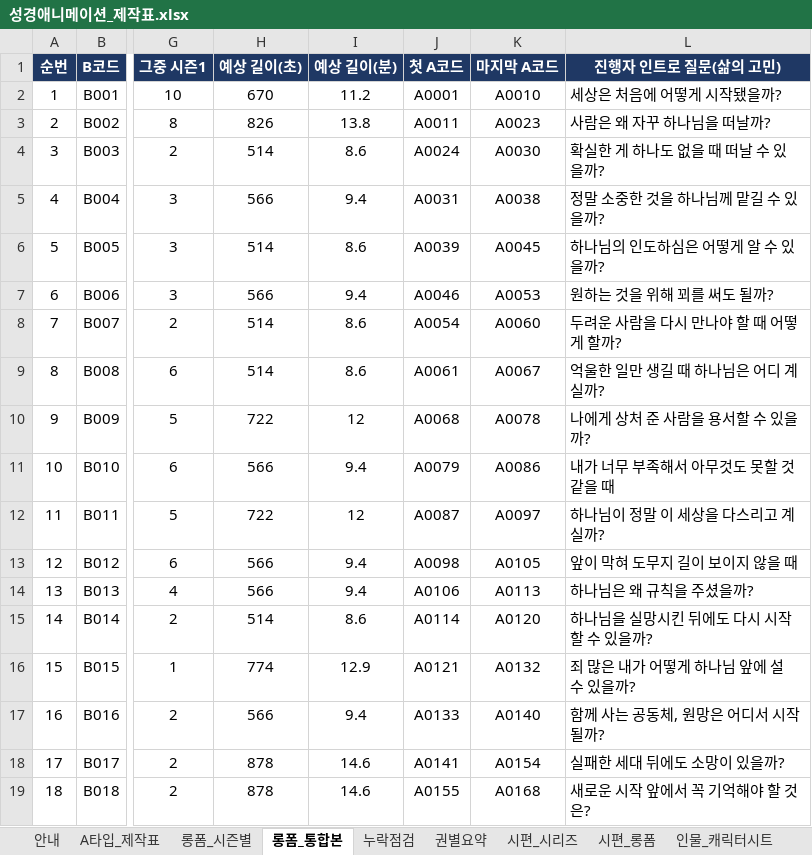
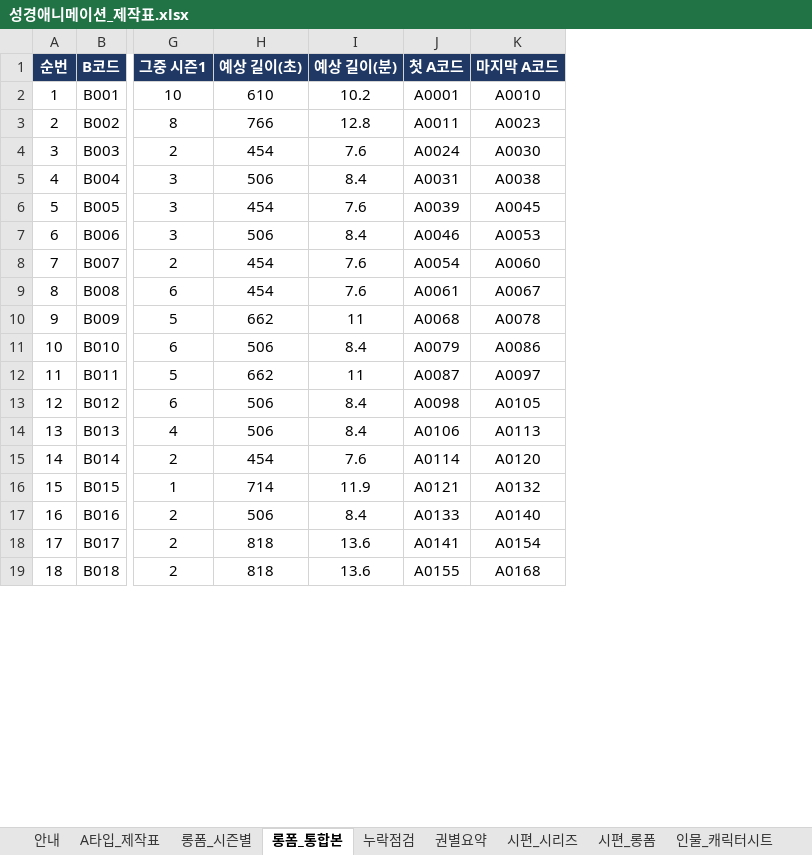
Before and after one commit to philiamose-gif/owner, an Excel workbook: 성경애니메이션_제작표.xlsx, sheet 롱폼_통합본, drawn as a sheet; only a part is shown, gaps mark what is left out; values as stored, in another font and other column widths than the file's, no borders; charts and pictures not drawn; the diff covers the shown part only; the diff names each change by its address in the sheet, - before the commit and + after, or states it on an @@ line.

```diff
--- a/성경애니메이션_제작표.xlsx (sheet 롱폼_통합본)
+++ b/성경애니메이션_제작표.xlsx (sheet 롱폼_통합본)
-column L (진행자 인트로 질문(삶의 고민)), rows 2-19: 세상은 처음에 어떻게 시작됐을까? | 사람은 왜 자꾸 하나님을 떠날까? | 확실한 게 하나도 없을 때 떠날 수 있을까? | 정말 소중한 것을 하나님께 맡길 수 있을까? | 하나님의 인도하심은 어떻게 알 수 있을까? | 원하는 것을 위해 꾀를 써도 될까? | 두려운 사람을 다시 만나야 할 때 어떻게 할까? | 억울한 일만 생길 때 하나님은 어디 계실까? | 나에게 상처 준 사람을 용서할 수 있을까? | 내가 너무 부족해서 아무것도 못할 것 같을 때 | 하나님이 정말 이 세상을 다스리고 계실까? | 앞이 막혀 도무지 길이 보이지 않을 때 | 하나님은 왜 규칙을 주셨을까? | 하나님을 실망시킨 뒤에도 다시 시작할 수 있을까? | 죄 많은 내가 어떻게 하나님 앞에 설 수 있을까? | 함께 사는 공동체, 원망은 어디서 시작될까? | 실패한 세대 뒤에도 소망이 있을까? | 새로운 시작 앞에서 꼭 기억해야 할 것은?
-H2 (예상 길이(초)): 670
+H2 (예상 길이(초)): 610
-I2 (예상 길이(분)): 11.2
+I2 (예상 길이(분)): 10.2
-H3 (예상 길이(초)): 826
+H3 (예상 길이(초)): 766
-I3 (예상 길이(분)): 13.8
+I3 (예상 길이(분)): 12.8
-H4 (예상 길이(초)): 514
+H4 (예상 길이(초)): 454
-I4 (예상 길이(분)): 8.6
+I4 (예상 길이(분)): 7.6
-H5 (예상 길이(초)): 566
+H5 (예상 길이(초)): 506
-I5 (예상 길이(분)): 9.4
+I5 (예상 길이(분)): 8.4
-H6 (예상 길이(초)): 514
+H6 (예상 길이(초)): 454
-I6 (예상 길이(분)): 8.6
+I6 (예상 길이(분)): 7.6
-H7 (예상 길이(초)): 566
+H7 (예상 길이(초)): 506
-I7 (예상 길이(분)): 9.4
+I7 (예상 길이(분)): 8.4
-H8:H9 (예상 길이(초)): 514
+H8:H9 (예상 길이(초)): 454
-I8:I9 (예상 길이(분)): 8.6
+I8:I9 (예상 길이(분)): 7.6
-H10 (예상 길이(초)): 722
+H10 (예상 길이(초)): 662
-I10 (예상 길이(분)): 12
+I10 (예상 길이(분)): 11
-H11 (예상 길이(초)): 566
+H11 (예상 길이(초)): 506
-I11 (예상 길이(분)): 9.4
+I11 (예상 길이(분)): 8.4
-H12 (예상 길이(초)): 722
+H12 (예상 길이(초)): 662
-I12 (예상 길이(분)): 12
+I12 (예상 길이(분)): 11
-H13:H14 (예상 길이(초)): 566
+H13:H14 (예상 길이(초)): 506
-I13:I14 (예상 길이(분)): 9.4
+I13:I14 (예상 길이(분)): 8.4
-H15 (예상 길이(초)): 514
+H15 (예상 길이(초)): 454
-I15 (예상 길이(분)): 8.6
+I15 (예상 길이(분)): 7.6
-H16 (예상 길이(초)): 774
+H16 (예상 길이(초)): 714
-I16 (예상 길이(분)): 12.9
+I16 (예상 길이(분)): 11.9
-H17 (예상 길이(초)): 566
+H17 (예상 길이(초)): 506
-I17 (예상 길이(분)): 9.4
+I17 (예상 길이(분)): 8.4
-H18:H19 (예상 길이(초)): 878
+H18:H19 (예상 길이(초)): 818
-I18:I19 (예상 길이(분)): 14.6
+I18:I19 (예상 길이(분)): 13.6
```
Also changed, not shown: 132 edited cells elsewhere in this sheet, sheet 롱폼_시즌별, sheet A타입_제작표, sheet 제작템플릿, sheet 인물_캐릭터시트, sheet 시편_롱폼, sheet 안내, formulas that keep their value, 3 other files.
